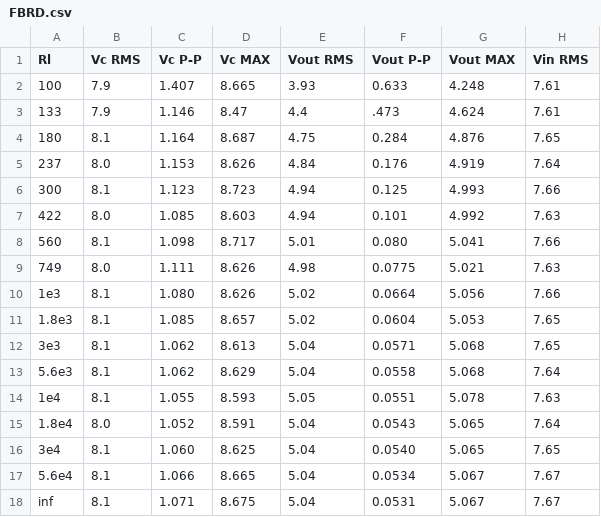
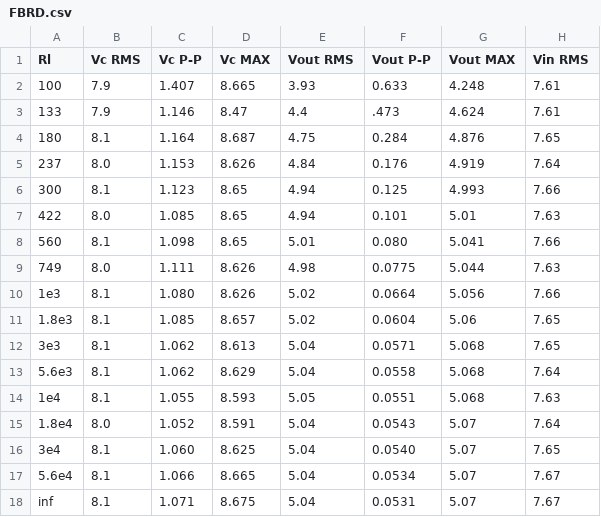
Before and after one commit to volpx/lab-2, a CSV file: Exp56/data6/FBRD.csv, drawn as a sheet.

```diff
--- a/Exp56/data6/FBRD.csv
+++ b/Exp56/data6/FBRD.csv
@@ -5,14 +5,14 @@
 237,8.0,1.153,8.626,4.84,0.176,4.919,7.64
-300,8.1,1.123,8.723,4.94,0.125,4.993,7.66
-422,8.0,1.085,8.603,4.94,0.101,4.992,7.63
-560,8.1,1.098,8.717,5.01,0.080,5.041,7.66
-749,8.0,1.111,8.626,4.98,0.0775,5.021,7.63
+300,8.1,1.123,8.65,4.94,0.125,4.993,7.66
+422,8.0,1.085,8.65,4.94,0.101,5.01,7.63
+560,8.1,1.098,8.65,5.01,0.080,5.041,7.66
+749,8.0,1.111,8.626,4.98,0.0775,5.044,7.63
 1e3,8.1,1.080,8.626,5.02,0.0664,5.056,7.66
-1.8e3,8.1,1.085,8.657,5.02,0.0604,5.053,7.65
+1.8e3,8.1,1.085,8.657,5.02,0.0604,5.06,7.65
 3e3,8.1,1.062,8.613,5.04,0.0571,5.068,7.65
 5.6e3,8.1,1.062,8.629,5.04,0.0558,5.068,7.64
-1e4,8.1,1.055,8.593,5.05,0.0551,5.078,7.63
-1.8e4,8.0,1.052,8.591,5.04,0.0543,5.065,7.64
-3e4,8.1,1.060,8.625,5.04,0.0540,5.065,7.65
-5.6e4,8.1,1.066,8.665,5.04,0.0534,5.067,7.67
-inf,8.1,1.071,8.675,5.04,0.0531,5.067,7.67
+1e4,8.1,1.055,8.593,5.05,0.0551,5.068,7.63
+1.8e4,8.0,1.052,8.591,5.04,0.0543,5.07,7.64
+3e4,8.1,1.060,8.625,5.04,0.0540,5.07,7.65
+5.6e4,8.1,1.066,8.665,5.04,0.0534,5.07,7.67
+inf,8.1,1.071,8.675,5.04,0.0531,5.07,7.67
```
Also changed, not shown: Exp56/data6/FBR.csv, 18 other files.
